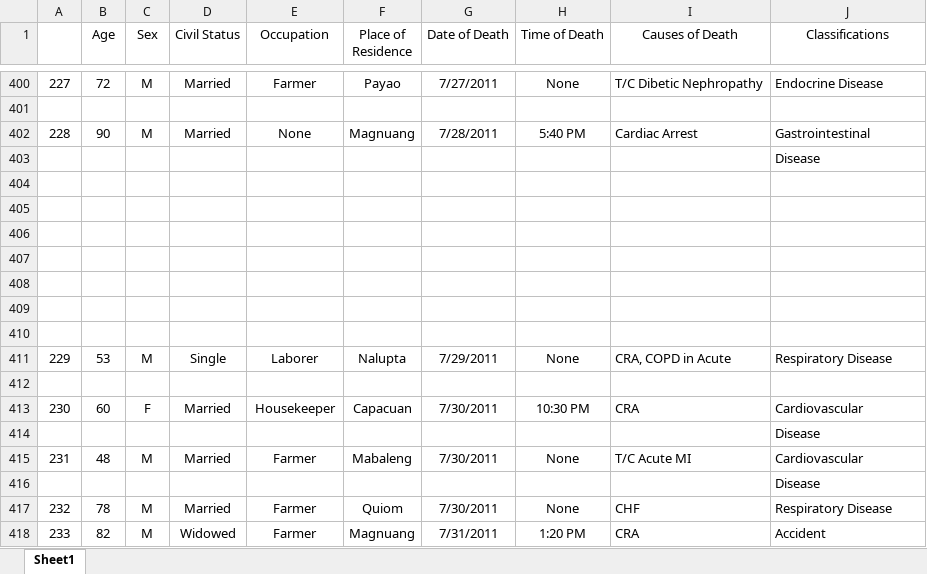
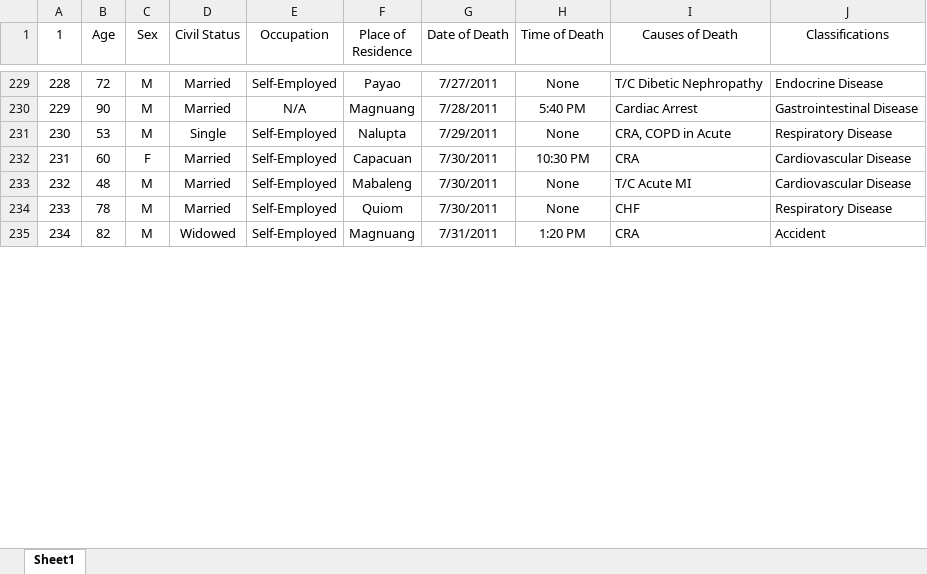
Before and after one commit to Yawndu/DATA-MINING, an Excel workbook: Copy of Jan-Dec_2011(2).xlsx, sheet Sheet1, drawn as a sheet; only a part is shown, gaps mark what is left out; values as stored, in another font and other column widths than the file's, no borders; removed rows and columns are numbered as before the commit, all else as after; the diff covers the shown part only; the diff names each change by its address in the sheet, - before the commit and + after, or states it on an @@ line.

```diff
--- a/Copy of Jan-Dec_2011(2).xlsx (sheet Sheet1)
+++ b/Copy of Jan-Dec_2011(2).xlsx (sheet Sheet1)
@@ column A (1) renumbered from row 1 down @@
-E229 (Occupation): Farmer
+E229 (Occupation): Self-Employed
-row 401: (empty)
-E230 (Occupation): None
+E230 (Occupation): N/A
-J230 (Classifications): Gastrointestinal
+J230 (Classifications): Gastrointestinal Disease
-row 403:  |  |  |  |  |  |  |  |  | Disease
-row 404: (empty)
-row 405: (empty)
-row 406: (empty)
-row 407: (empty)
-row 408: (empty)
-row 409: (empty)
-row 410: (empty)
-E231 (Occupation): Laborer
+E231 (Occupation): Self-Employed
-row 412: (empty)
-E232 (Occupation): Housekeeper
+E232 (Occupation): Self-Employed
-J232 (Classifications): Cardiovascular
+J232 (Classifications): Cardiovascular Disease
-row 414:  |  |  |  |  |  |  |  |  | Disease
-E233 (Occupation): Farmer
+E233 (Occupation): Self-Employed
-J233 (Classifications): Cardiovascular
+J233 (Classifications): Cardiovascular Disease
-row 416:  |  |  |  |  |  |  |  |  | Disease
-E234:E235 (Occupation): Farmer
+E234:E235 (Occupation): Self-Employed
```
Also changed, not shown: other rows of this sheet.
